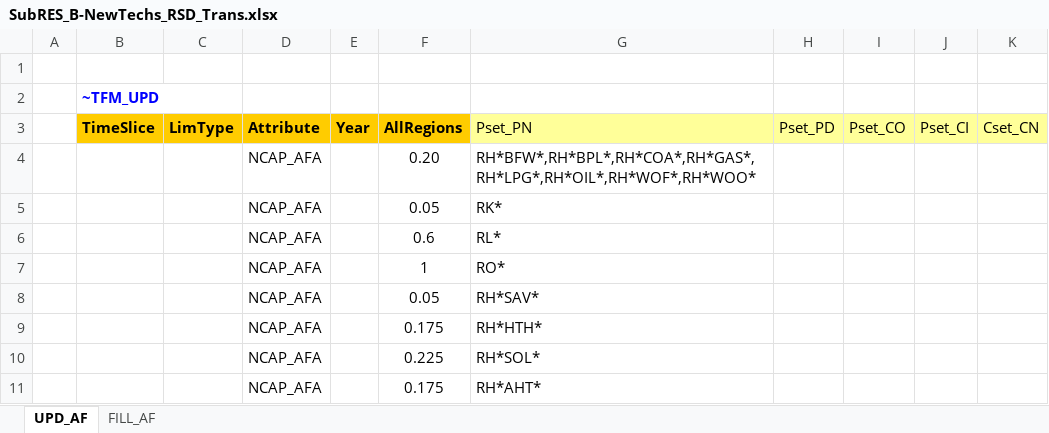
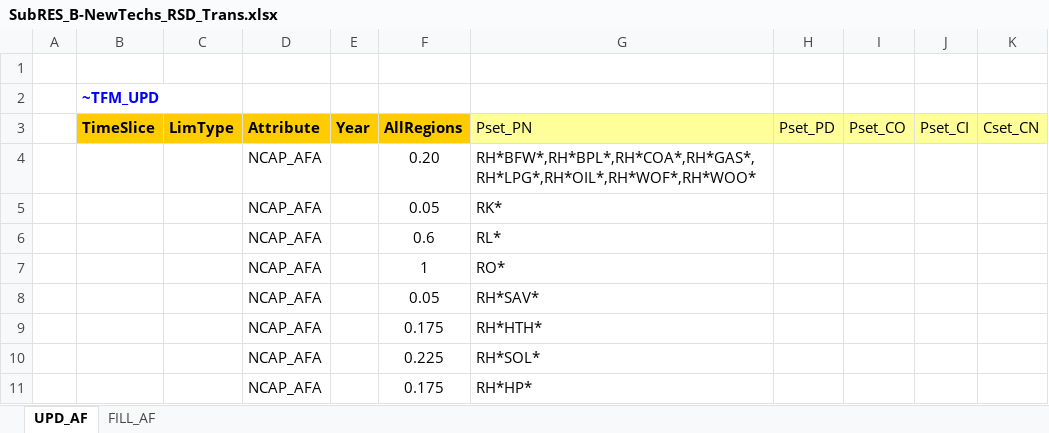
Before and after one commit to parvathysobha/TIMES-City-Model, an Excel workbook: SubRES_TMPL/SubRES_B-NewTechs_RSD_Trans.xlsx, sheet UPD_AF, drawn as a sheet; values as stored, in another font and other column widths than the file's, no borders; the diff names each change by its address in the sheet, - before the commit and + after, or states it on an @@ line.

```diff
--- a/SubRES_TMPL/SubRES_B-NewTechs_RSD_Trans.xlsx (sheet UPD_AF)
+++ b/SubRES_TMPL/SubRES_B-NewTechs_RSD_Trans.xlsx (sheet UPD_AF)
-G11 (Pset_PN): RH*AHT*
+G11 (Pset_PN): RH*HP*
```
Also changed, not shown: SubRES_TMPL/SubRES_B-NewTechs_COM_Trans.xlsx, SubRES_TMPL/SubRES_B-NewTechs_MUN_Trans.xlsx, 56 other files.
